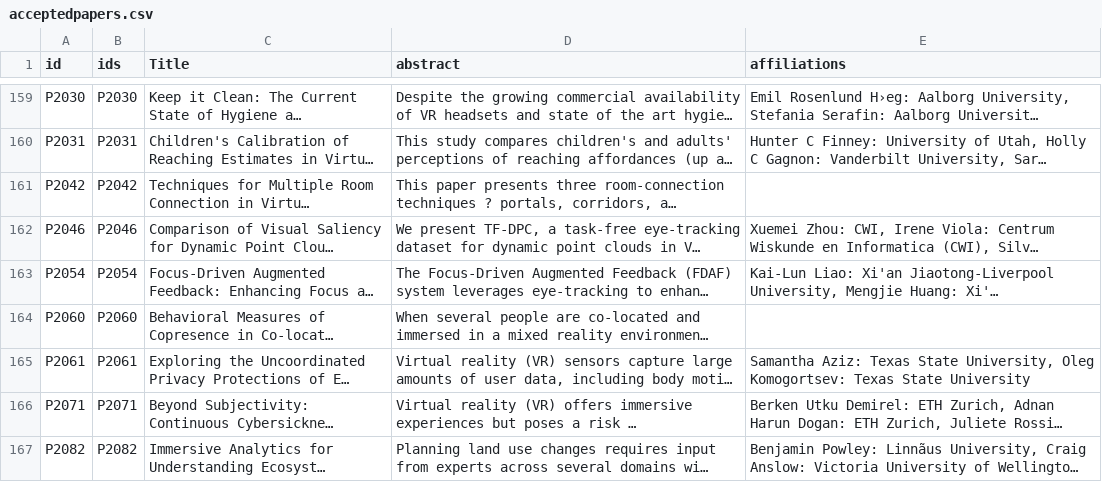
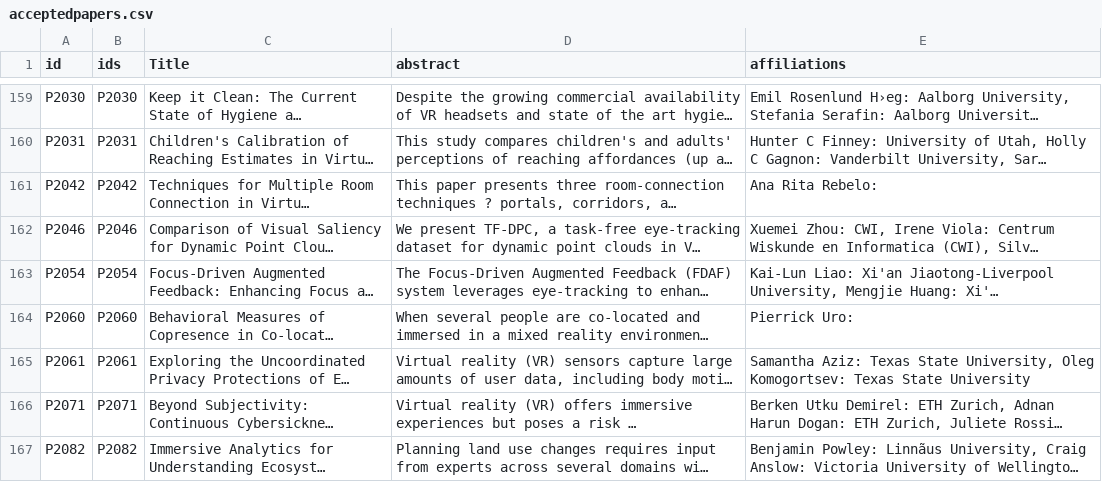
Before and after one commit to ieeevr/2027, a CSV file: _data/acceptedpapers.csv, drawn as a sheet; only a part is shown, gaps mark what is left out; long unchanged cells end in …; the diff covers the shown part only; the diff names each change by its address in the sheet, - before the commit and + after, or states it on an @@ line.

```diff
--- a/_data/acceptedpapers.csv
+++ b/_data/acceptedpapers.csv
-E161 (affiliations): (empty)
+E161 (affiliations): Ana Rita Rebelo:
-E164 (affiliations): (empty)
+E164 (affiliations): Pierrick Uro:
```
Also changed, not shown: 2 edited cells elsewhere in this file, _data/postersWednesday.csv.
